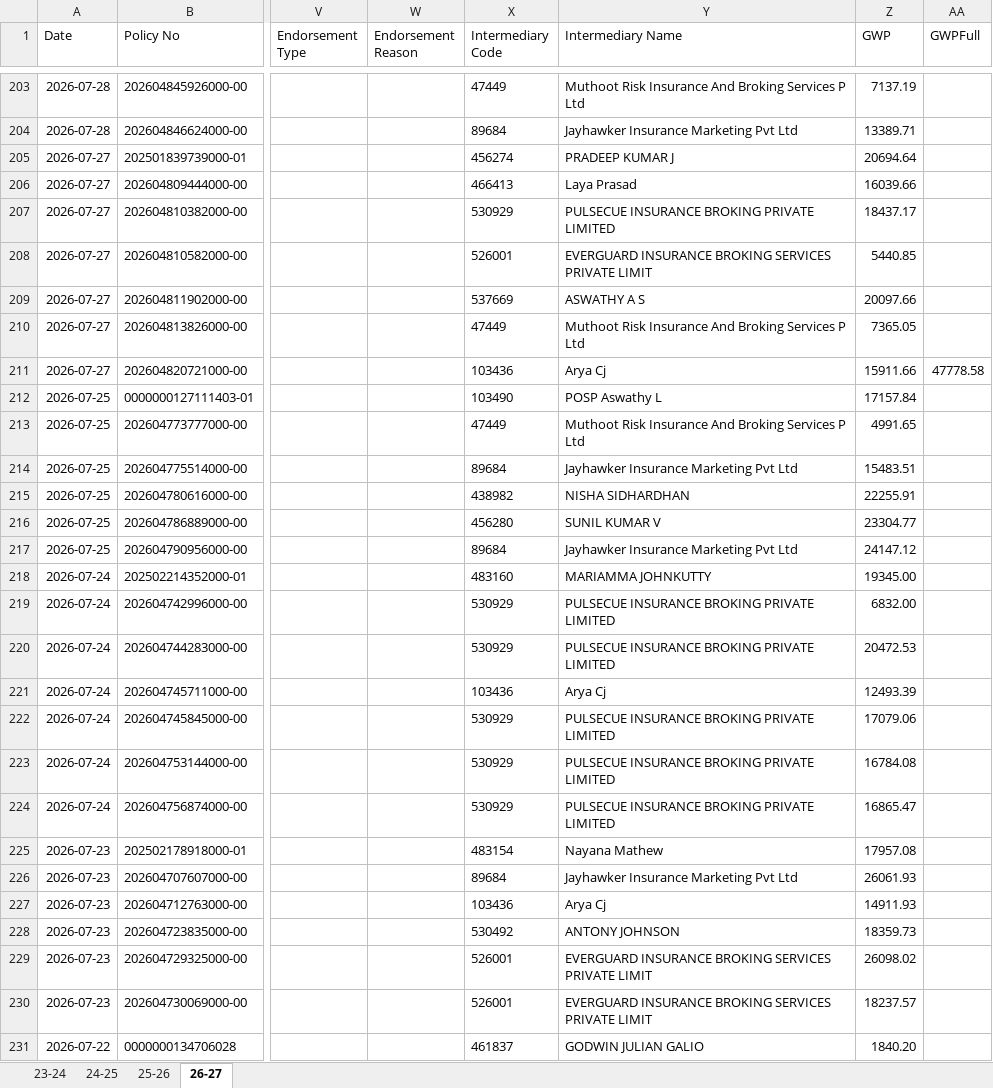
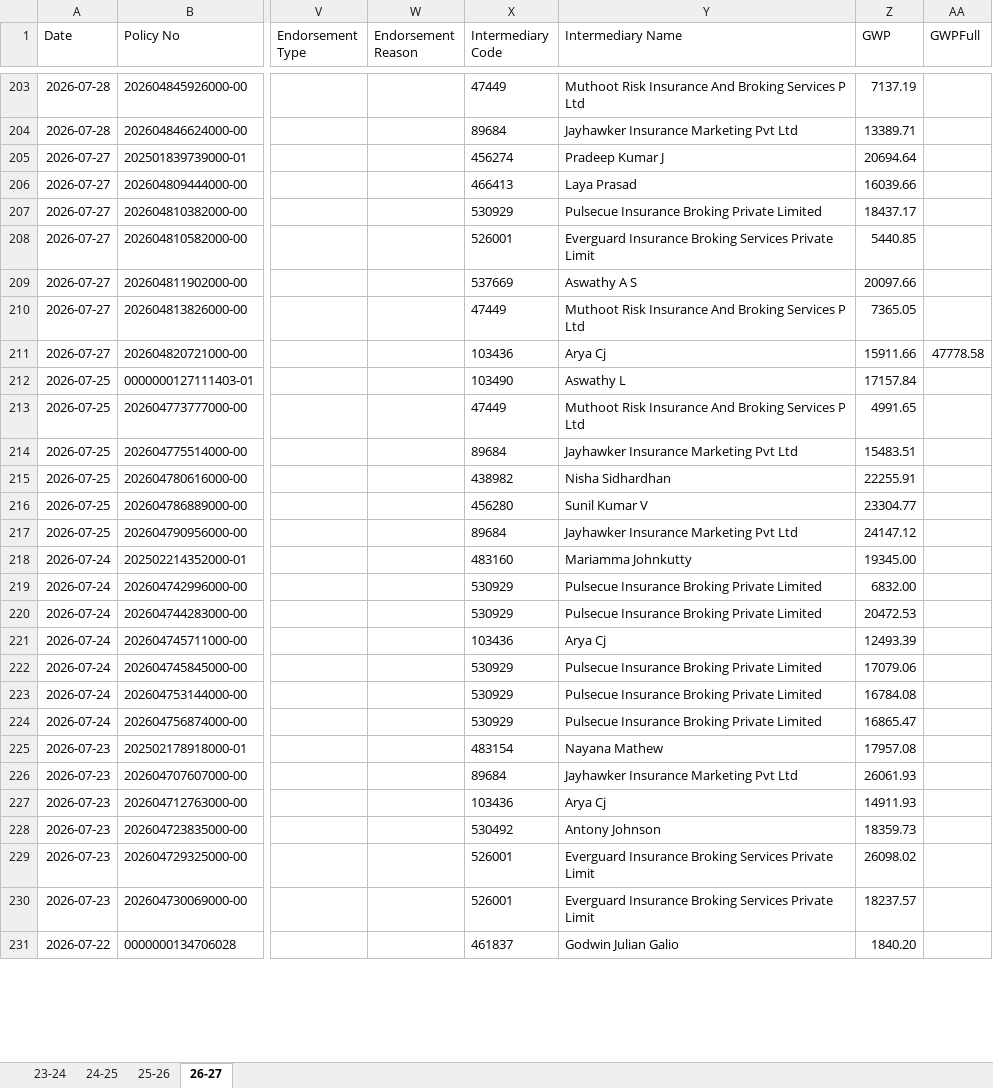
Before and after one commit to salesbuddysbi/Performance, an Excel workbook: data.xlsx, sheet 26-27, drawn as a sheet; only a part is shown, gaps mark what is left out; values as stored, in another font and other column widths than the file's, no borders; the diff covers the shown part only; the diff names each change by its address in the sheet, - before the commit and + after, or states it on an @@ line.

```diff
--- a/data.xlsx (sheet 26-27)
+++ b/data.xlsx (sheet 26-27)
-Y205 (Intermediary Name): PRADEEP KUMAR J
+Y205 (Intermediary Name): Pradeep Kumar J
-Y207 (Intermediary Name): PULSECUE INSURANCE BROKING PRIVATE LIMITED
+Y207 (Intermediary Name): Pulsecue Insurance Broking Private Limited
-Y208 (Intermediary Name): EVERGUARD INSURANCE BROKING SERVICES PRIVATE LIMIT
+Y208 (Intermediary Name): Everguard Insurance Broking Services Private Limit
-Y209 (Intermediary Name): ASWATHY A S
+Y209 (Intermediary Name): Aswathy A S
-Y212 (Intermediary Name): POSP Aswathy L
+Y212 (Intermediary Name): Aswathy L
-Y215 (Intermediary Name): NISHA SIDHARDHAN
+Y215 (Intermediary Name): Nisha Sidhardhan
-Y216 (Intermediary Name): SUNIL KUMAR V
+Y216 (Intermediary Name): Sunil Kumar V
-Y218 (Intermediary Name): MARIAMMA JOHNKUTTY
+Y218 (Intermediary Name): Mariamma Johnkutty
-Y219:Y220 (Intermediary Name): PULSECUE INSURANCE BROKING PRIVATE LIMITED
+Y219:Y220 (Intermediary Name): Pulsecue Insurance Broking Private Limited
-Y222:Y224 (Intermediary Name): PULSECUE INSURANCE BROKING PRIVATE LIMITED
+Y222:Y224 (Intermediary Name): Pulsecue Insurance Broking Private Limited
-Y228 (Intermediary Name): ANTONY JOHNSON
+Y228 (Intermediary Name): Antony Johnson
-Y229:Y230 (Intermediary Name): EVERGUARD INSURANCE BROKING SERVICES PRIVATE LIMIT
+Y229:Y230 (Intermediary Name): Everguard Insurance Broking Services Private Limit
-Y231 (Intermediary Name): GODWIN JULIAN GALIO
+Y231 (Intermediary Name): Godwin Julian Galio
```
Also changed, not shown: 420 edited cells elsewhere in this sheet, sheet 25-26, sheet 24-25, sheet 23-24, hidden cells.
